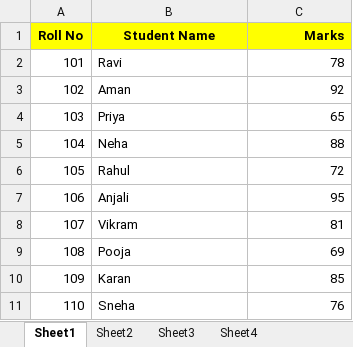
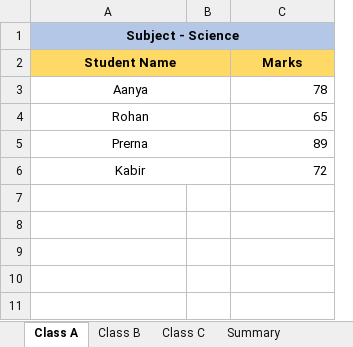
Before and after one commit to BitanHazra/CLASS-7, an Excel workbook: class7.xlsx, sheet Class A, drawn as a sheet; values as stored, in another font and other column widths than the file's, no borders; removed rows and columns are numbered as before the commit, all else as after; the diff names each change by its address in the sheet, - before the commit and + after, or states it on an @@ line.

```diff
--- a/class7.xlsx (sheet Class A)
+++ b/class7.xlsx (sheet Class A)
-sheet tab: Sheet1
+sheet tab: Class A
-sheet tab: Sheet2
+sheet tab: Class B
-sheet tab: Sheet3
+sheet tab: Class C
-sheet tab: Sheet4
+sheet tab: Summary
-column A (Roll No), row 2: 101; row 4: 103; row 6: 105
+column B, empty
+row 1: Subject - Science
-A2 fill: #FFFF00
+A2 fill: #FFD966
+A2:B2 merged
@@ C2 fill: #FFFF00 → #FFD966, alignment: right → center @@
-A3 (Student Name): Ravi
+A3 (Student Name): Aanya
-A3 alignment: left
+A3 alignment: center
+A3:B3 merged
-row 3: 102 | Aman | 92
-A4 (Student Name): Priya
+A4 (Student Name): Rohan
-A4 alignment: left
+A4 alignment: center
+A4:B4 merged
-row 5: 104 | Neha | 88
+row 5: Prerna |  | 89
-A6 (Student Name): Rahul
+A6 (Student Name): Kabir
-A6 alignment: left
+A6 alignment: center
+A6:B6 merged
-row 7: 106 | Anjali | 95
-row 8: 107 | Vikram | 81
-row 9: 108 | Pooja | 69
-row 10: 109 | Karan | 85
-row 11: 110 | Sneha | 76
```
Also changed, not shown: sheet Class B, sheet Summary, sheet Class C, other sheet tabs, charts or pictures, 1 other file.
